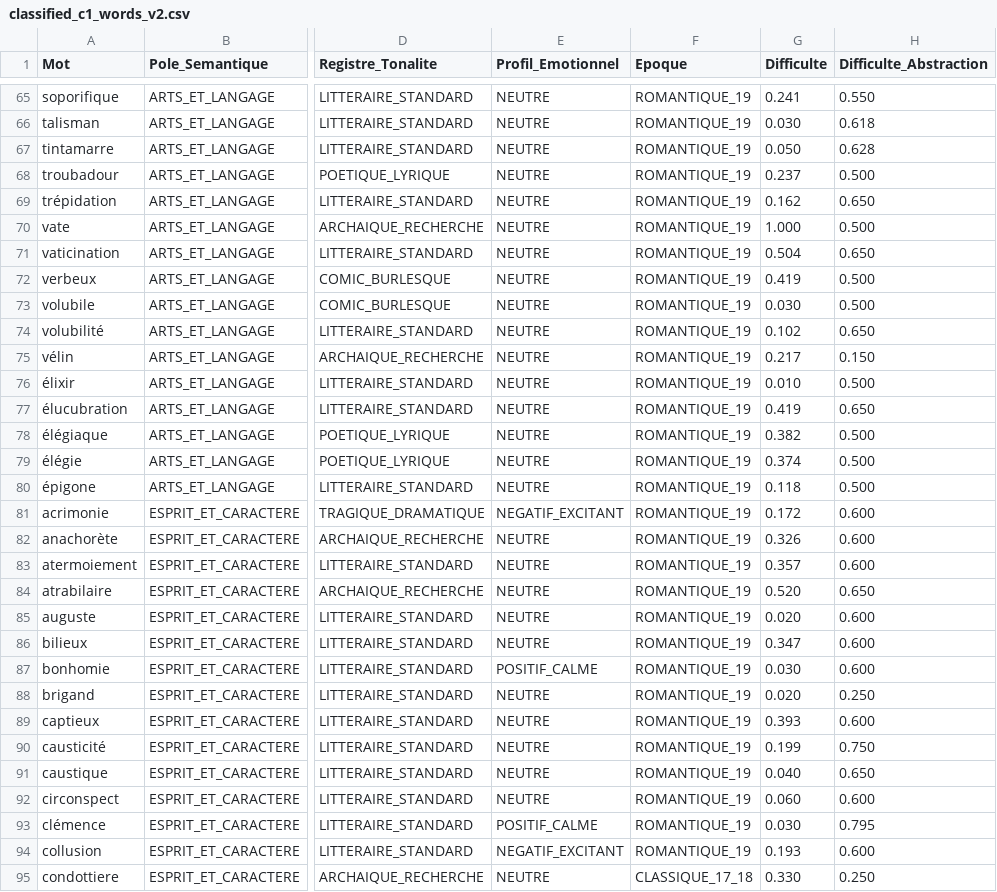
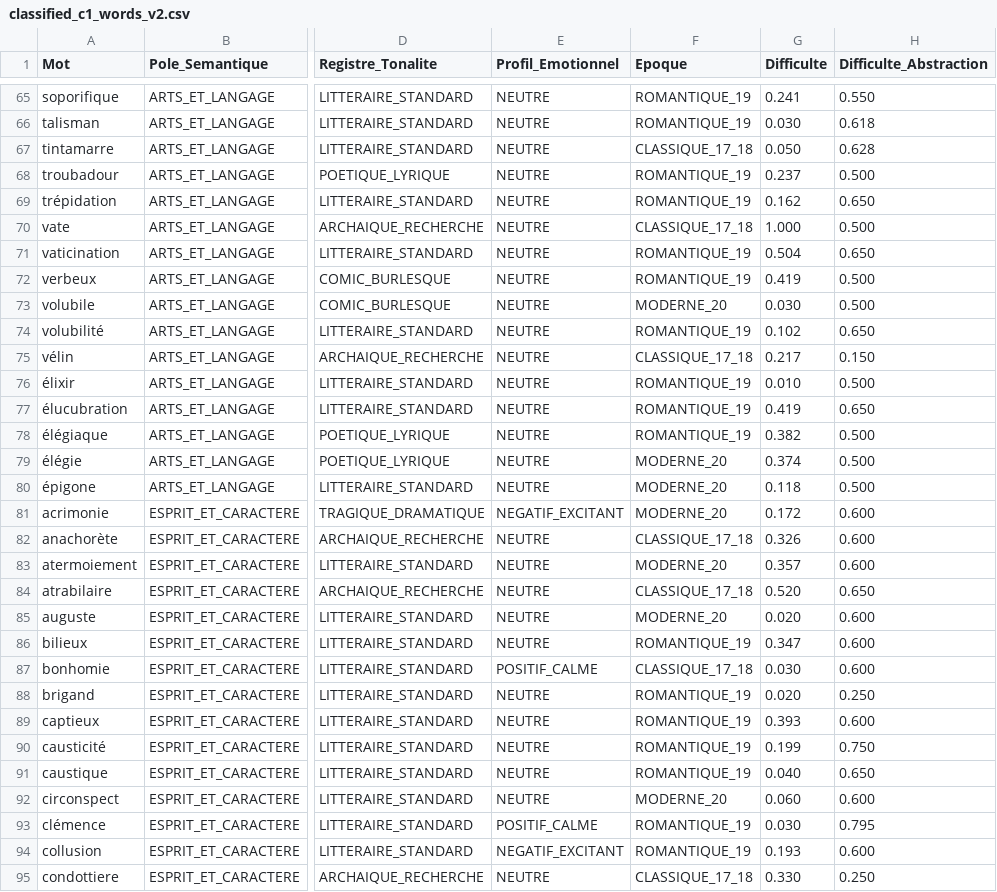
Before and after one commit to psycolobite/LexicaAndroid2, a CSV file: docs/amelioration_de_la_fonction_de_recherche/algorithme_de_presentation_des_extraits/classified_c1_words_v2.csv, drawn as a sheet; only a part is shown, gaps mark what is left out; the diff covers the shown part only; the diff names each change by its address in the sheet, - before the commit and + after, or states it on an @@ line.

```diff
--- a/docs/amelioration_de_la_fonction_de_recherche/algorithme_de_presentation_des_extraits/classified_c1_words_v2.csv
+++ b/docs/amelioration_de_la_fonction_de_recherche/algorithme_de_presentation_des_extraits/classified_c1_words_v2.csv
-F67 (Epoque): ROMANTIQUE_19
+F67 (Epoque): CLASSIQUE_17_18
-F70 (Epoque): ROMANTIQUE_19
+F70 (Epoque): CLASSIQUE_17_18
-F73 (Epoque): ROMANTIQUE_19
+F73 (Epoque): MODERNE_20
-F75 (Epoque): ROMANTIQUE_19
+F75 (Epoque): CLASSIQUE_17_18
-F79:F81 (Epoque): ROMANTIQUE_19
+F79:F81 (Epoque): MODERNE_20
-F82 (Epoque): ROMANTIQUE_19
+F82 (Epoque): CLASSIQUE_17_18
-F83 (Epoque): ROMANTIQUE_19
+F83 (Epoque): MODERNE_20
-F84 (Epoque): ROMANTIQUE_19
+F84 (Epoque): CLASSIQUE_17_18
-F85 (Epoque): ROMANTIQUE_19
+F85 (Epoque): MODERNE_20
-F87 (Epoque): ROMANTIQUE_19
+F87 (Epoque): CLASSIQUE_17_18
-F92 (Epoque): ROMANTIQUE_19
+F92 (Epoque): MODERNE_20
```
Also changed, not shown: 135 edited cells elsewhere in this file, docs/amelioration_de_la_fonction_de_recherche/algorithme_de_presentation_des_extraits/difficulty_comparison.csv, 2 other files.
